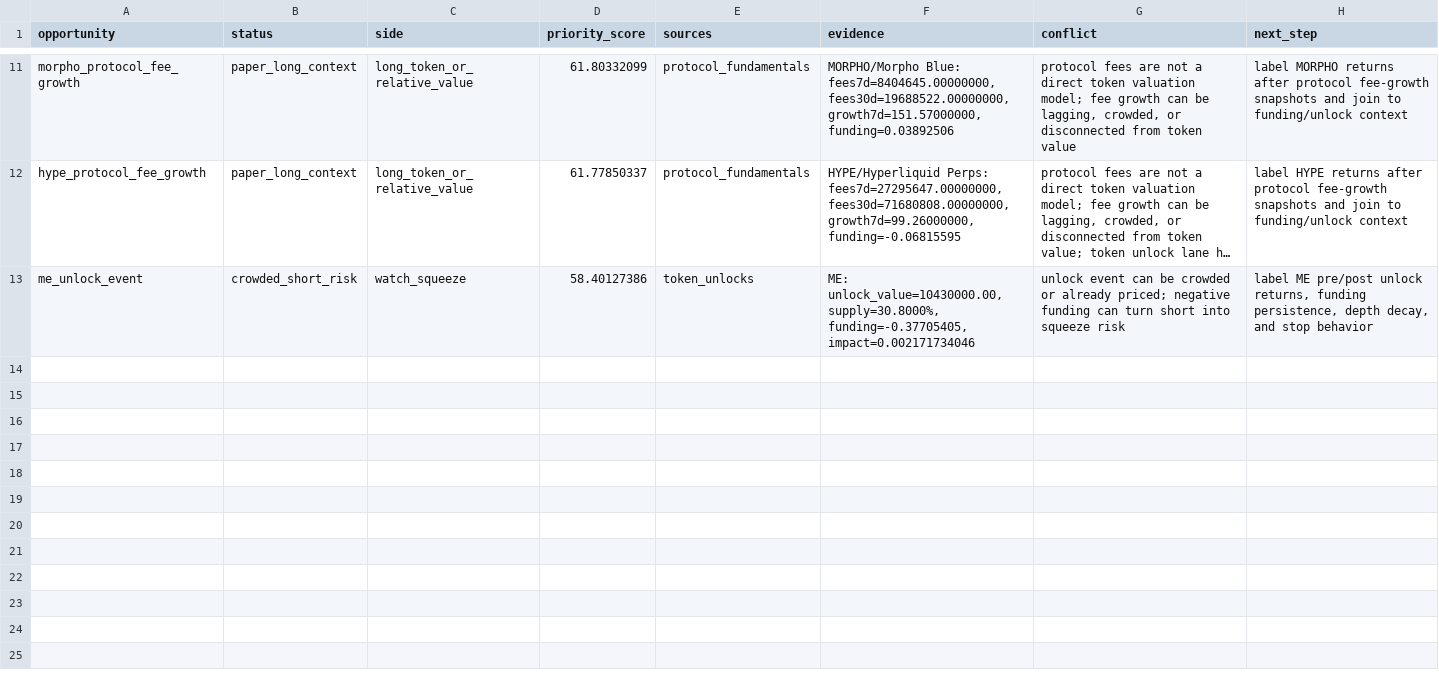
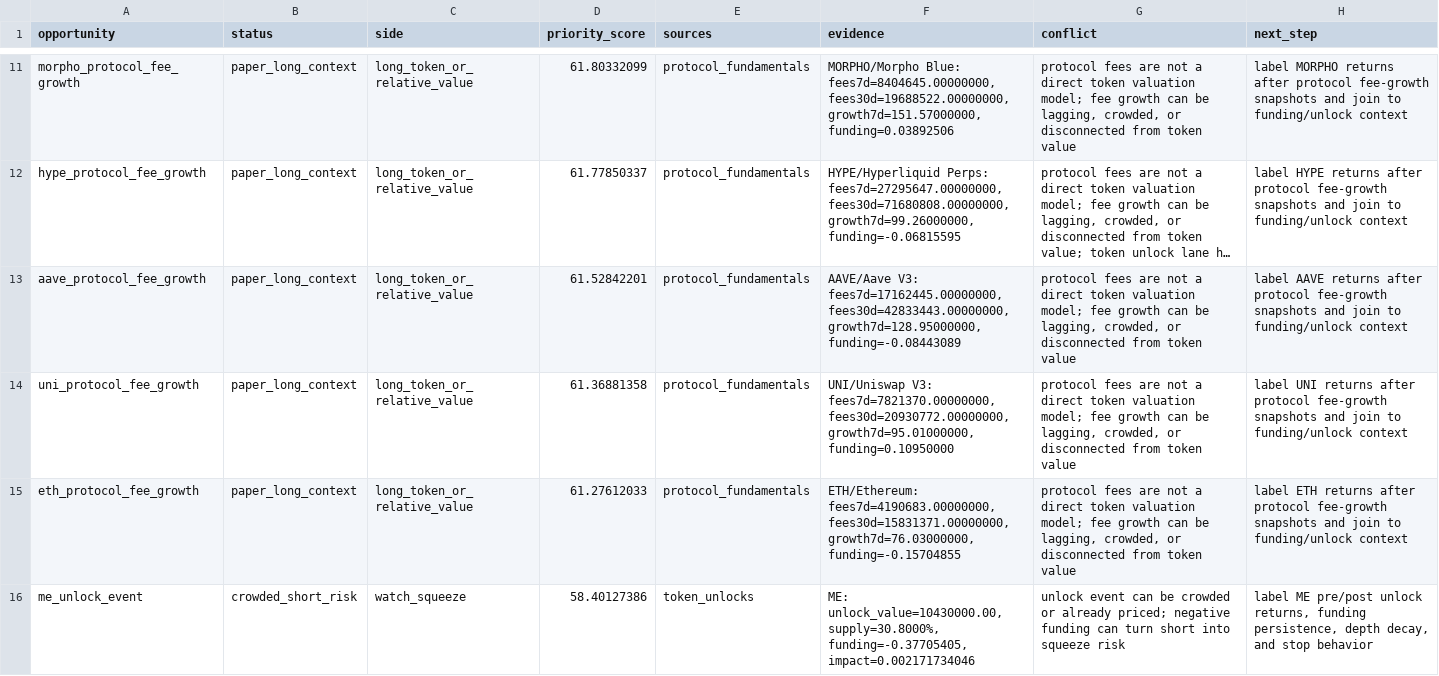
Before and after one commit to tomato414941/alpha-os, a CSV file: strategies/current_alpha_stack.csv, drawn as a sheet; only a part is shown, gaps mark what is left out; long unchanged cells end in …; the diff names each change by its address in the sheet, - before the commit and + after, or states it on an @@ line.

Commit message:
strategy: widen protocol fee alpha stack

```diff
--- a/strategies/current_alpha_stack.csv
+++ b/strategies/current_alpha_stack.csv
+row 13: aave_protocol_fee_growth | paper_long_context | long_token_or_relative_value | 61.52842201 | protocol_fundamentals | AAVE/Aave V3: fees7d=17162445.00000000, fees30d=42833443.00000000, growth7d=128.95000000, funding=-0.08443089 | protocol fees are not a direct token valuation model; fee growth can be lagging, crowded, or disconnected from token value | label AAVE returns after protocol fee-growth snapshots and join to funding/unlock context
+row 14: uni_protocol_fee_growth | paper_long_context | long_token_or_relative_value | 61.36881358 | protocol_fundamentals | UNI/Uniswap V3: fees7d=7821370.00000000, fees30d=20930772.00000000, growth7d=95.01000000, funding=0.10950000 | protocol fees are not a direct token valuation model; fee growth can be lagging, crowded, or disconnected from token value | label UNI returns after protocol fee-growth snapshots and join to funding/unlock context
+row 15: eth_protocol_fee_growth | paper_long_context | long_token_or_relative_value | 61.27612033 | protocol_fundamentals | ETH/Ethereum: fees7d=4190683.00000000, fees30d=15831371.00000000, growth7d=76.03000000, funding=-0.15704855 | protocol fees are not a direct token valuation model; fee growth can be lagging, crowded, or disconnected from token value | label ETH returns after protocol fee-growth snapshots and join to funding/unlock context
```
Also changed, not shown: 2 other files.
